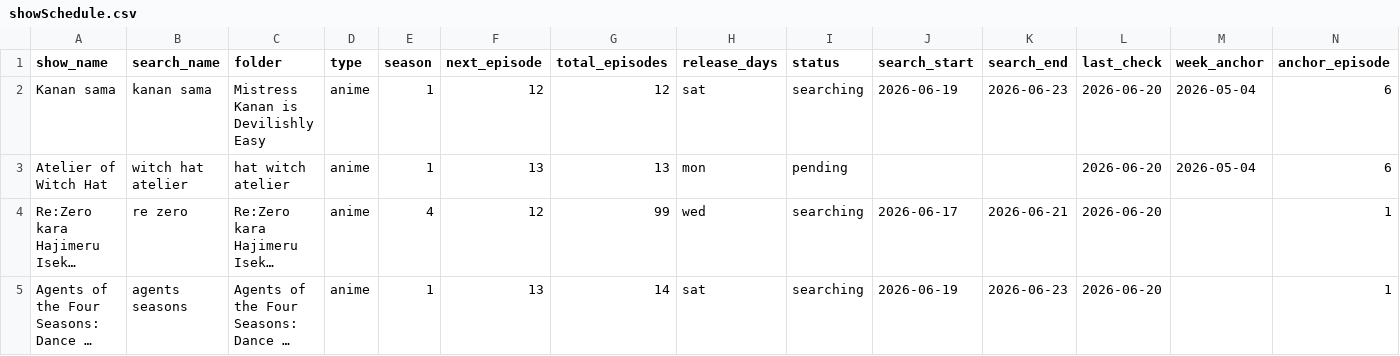
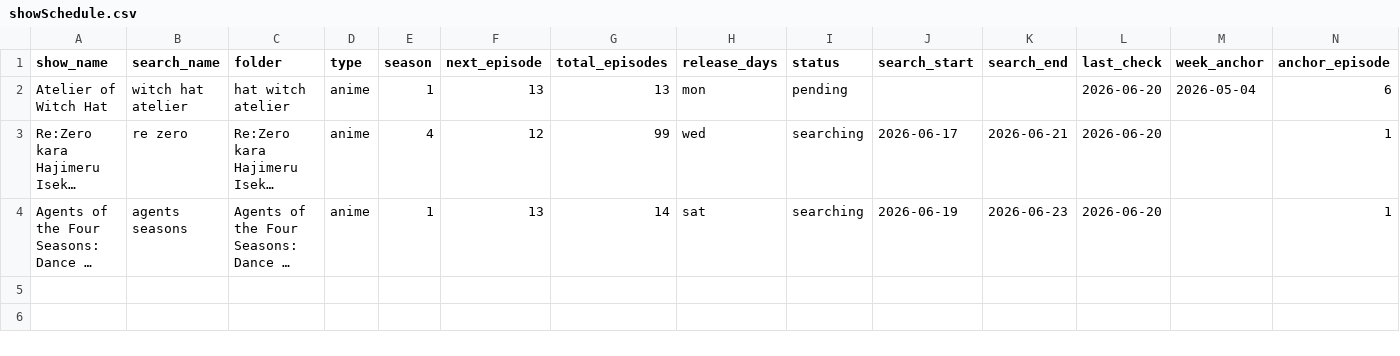
Before and after one commit to fernhw/yt-jellyfin, a CSV file: showSchedule.csv, drawn as a sheet; long unchanged cells end in ….

```diff
--- a/showSchedule.csv
+++ b/showSchedule.csv
@@ -1,3 +1,2 @@
 show_name,search_name,folder,type,season,next_episode,total_episodes,release_days,status,search_start,search_end,last_check,week_anchor,anchor_episode
-Kanan sama,kanan sama,Mistress Kanan is Devilishly Easy,anime,1,12,12,sat,searching,2026-06-19,2026-06-23,2026-06-20,2026-05-04,6
 Atelier of Witch Hat,witch hat atelier,hat witch atelier,anime,1,13,13,mon,pending,,,2026-06-20,2026-05-04,6
```
Also changed, not shown: 5 other files.
